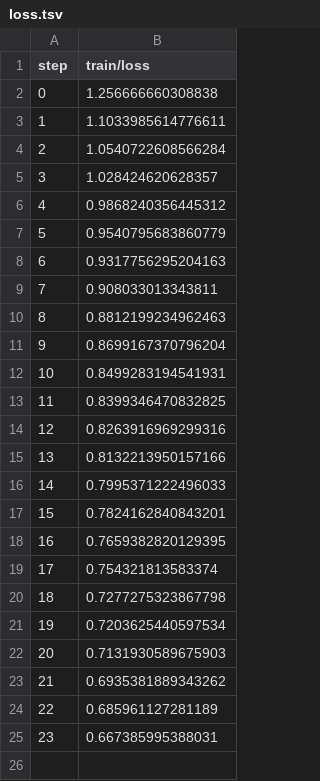
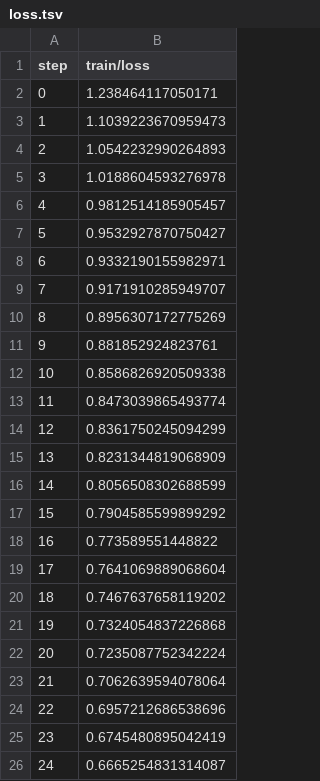
Before and after one commit to shcheklein/hackathon, a TSV file: evaluation/plots/metrics/train/loss.tsv, drawn as a sheet.

Commit message:
remove old metric files, run for 25 epochs

```diff
--- a/evaluation/plots/metrics/train/loss.tsv
+++ b/evaluation/plots/metrics/train/loss.tsv
@@ -1,25 +1,26 @@
 step	train/loss
-0	1.256666660308838
-1	1.1033985614776611
-2	1.0540722608566284
-3	1.028424620628357
-4	0.9868240356445312
-5	0.9540795683860779
-6	0.9317756295204163
-7	0.908033013343811
-8	0.8812199234962463
-9	0.8699167370796204
-10	0.8499283194541931
-11	0.8399346470832825
-12	0.8263916969299316
-13	0.8132213950157166
-14	0.7995371222496033
-15	0.7824162840843201
-16	0.7659382820129395
-17	0.754321813583374
-18	0.7277275323867798
-19	0.7203625440597534
-20	0.7131930589675903
-21	0.6935381889343262
-22	0.685961127281189
-23	0.667385995388031
+0	1.238464117050171
+1	1.1039223670959473
+2	1.0542232990264893
+3	1.0188604593276978
+4	0.9812514185905457
+5	0.9532927870750427
+6	0.9332190155982971
+7	0.9171910285949707
+8	0.8956307172775269
+9	0.881852924823761
+10	0.8586826920509338
+11	0.8473039865493774
+12	0.8361750245094299
+13	0.8231344819068909
+14	0.8056508302688599
+15	0.7904585599899292
+16	0.773589551448822
+17	0.7641069889068604
+18	0.7467637658119202
+19	0.7324054837226868
+20	0.7235087752342224
+21	0.7062639594078064
+22	0.6957212686538696
+23	0.6745480895042419
+24	0.6665254831314087
```
Also changed, not shown: evaluation/plots/metrics/eval/accuracy.tsv, evaluation/plots/metrics/eval/loss.tsv, 21 other files.
